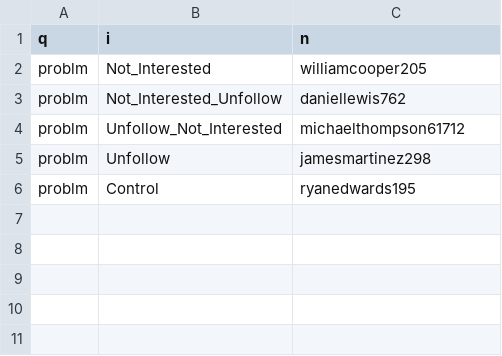
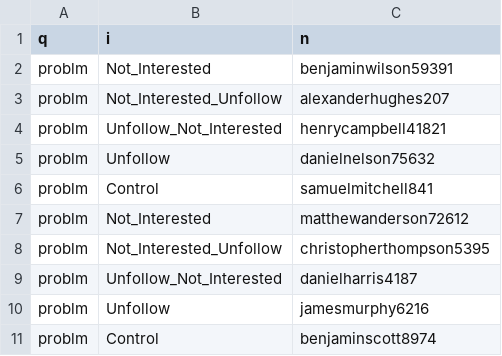
Before and after one commit to HadiAskari/Shorts-Drivers, a CSV file: reels/runs.csv, drawn as a sheet.

```diff
--- a/reels/runs.csv
+++ b/reels/runs.csv
@@ -1,6 +1,11 @@
 q,i,n
-problm,Not_Interested,williamcooper205
-problm,Not_Interested_Unfollow,daniellewis762
-problm,Unfollow_Not_Interested,michaelthompson61712
-problm,Unfollow,jamesmartinez298
-problm,Control,ryanedwards195
+problm,Not_Interested,benjaminwilson59391
+problm,Not_Interested_Unfollow,alexanderhughes207
+problm,Unfollow_Not_Interested,henrycampbell41821
+problm,Unfollow,danielnelson75632
+problm,Control,samuelmitchell841
+problm,Not_Interested,matthewanderson72612
+problm,Not_Interested_Unfollow,christopherthompson5395
+problm,Unfollow_Not_Interested,danielharris4187
+problm,Unfollow,jamesmurphy6216
+problm,Control,benjaminscott8974
```
Also changed, not shown: ytshorts/runs.csv, 2 other files.
